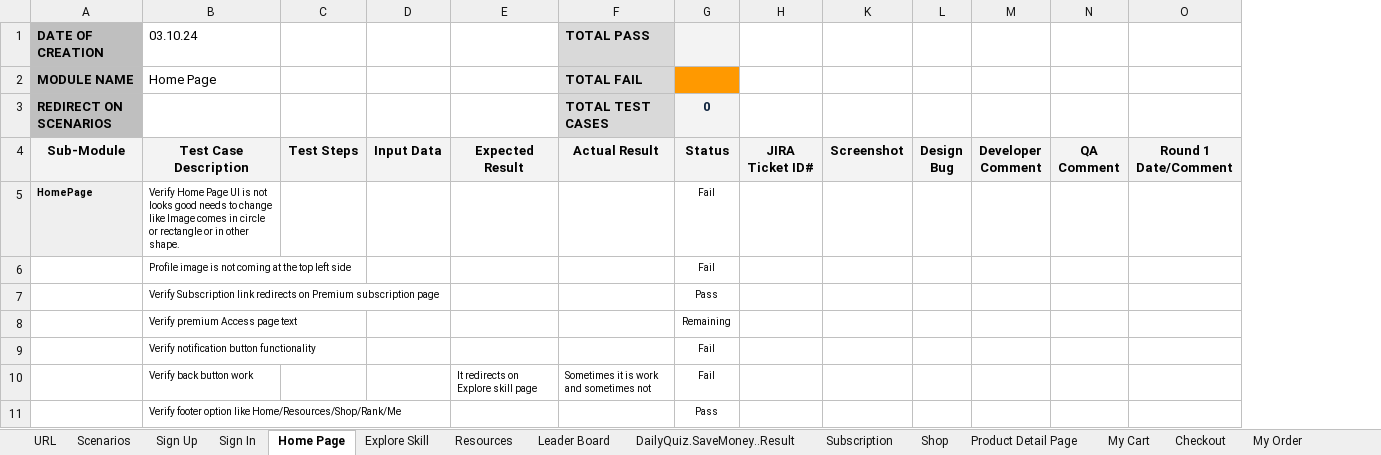
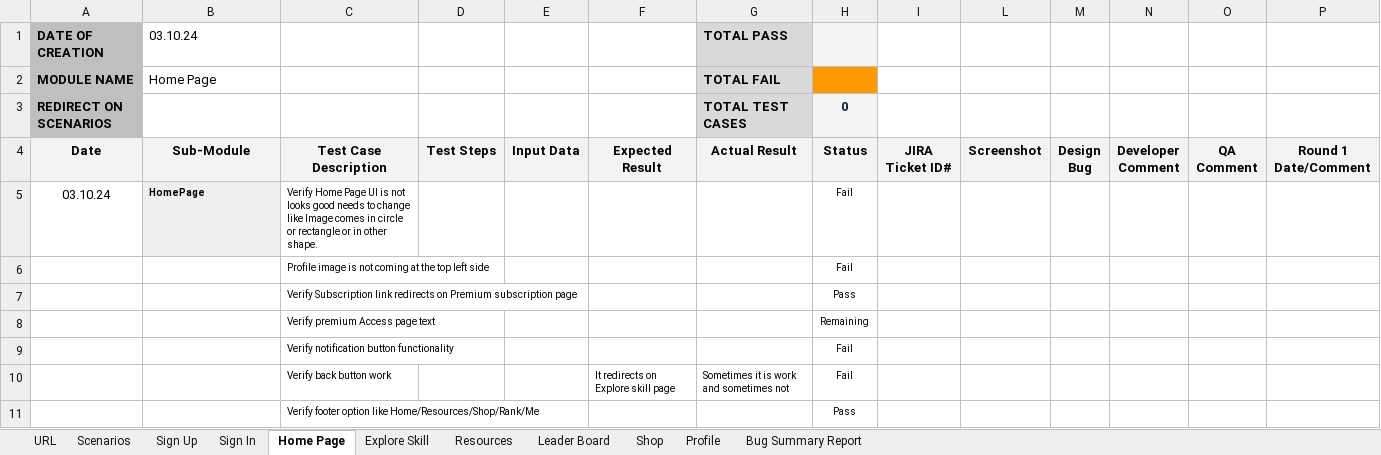
Before and after one commit to Ronakriyapatel/Peak72, an Excel workbook: App Test Cases/Peak 72_App_Test Cases.xlsx, sheet Home Page, drawn as a sheet; only a part is shown; values as stored, in another font and other column widths than the file's, no borders; charts and pictures and conditional formats not drawn; removed rows and columns are numbered as before the commit, all else as after; rows hold the shown columns only; the diff names each change by its address in the sheet, - before the commit and + after, or states it on an @@ line.

```diff
--- a/App Test Cases/Peak 72_App_Test Cases.xlsx (sheet Home Page)
+++ b/App Test Cases/Peak 72_App_Test Cases.xlsx (sheet Home Page)
-sheet tab: DailyQuiz.SaveMoney..Result
-sheet tab: Subscription
-sheet tab: Product Detail Page
-sheet tab: My Cart
-sheet tab: Checkout
-sheet tab: My Order
+column C, row 4: Test Case Description; rows 10-11: Verify back button work | Verify footer option like Home/Resources/Shop/Rank/Me
-A4 (DATE OF CREATION): Sub-Module
+A4 (DATE OF CREATION): Date
-B4 (03.10.24): Test Case Description
+B4 (03.10.24): Sub-Module
-row 5: HomePage | Verify Home Page UI is not looks good needs to change like Image comes in circle or rectangle or in other shape. |  |  |  |  | Fail
-row 6:  | Profile image is not coming at the top left side |  |  |  |  | Fail
-row 7:  | Verify Subscription link redirects on Premium subscription page |  |  |  |  | Pass
-row 8:  | Verify premium Access page text |  |  |  |  | Remaining
-row 9:  | Verify notification button functionality |  |  |  |  | Fail
+row 5: 03.10.24 | HomePage | Verify Home Page UI is not looks good needs to change like Image comes in circle or rectangle or in other shape. |  |  |  |  | Fail
+row 6:  |  | Profile image is not coming at the top left side |  |  |  |  | Fail
+row 7:  |  | Verify Subscription link redirects on Premium subscription page |  |  |  |  | Pass
+row 8:  |  | Verify premium Access page text |  |  |  |  | Remaining
+row 9:  |  | Verify notification button functionality |  |  |  |  | Fail
-B10 (03.10.24): Verify back button work
+B10 (03.10.24): (empty)
-B11 (03.10.24): Verify footer option like Home/Resources/Shop/Rank/Me
+B11 (03.10.24): (empty)
```
Also changed, not shown: sheet Profile, sheet Leader Board, sheet Shop, sheet Resources, sheet Explore Skill, sheet Sign In, 1 more sheet, other sheet tabs, formulas that keep their value, hidden cells, charts or pictures, Admin Panal Test Cases/Peak 72_App_Admin_Test Cases - New.xlsx, 6 other files.
